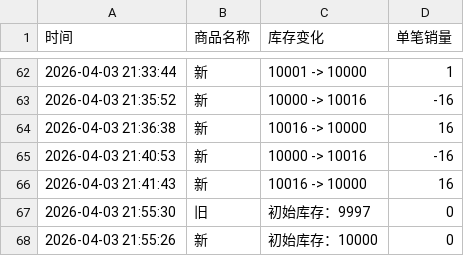
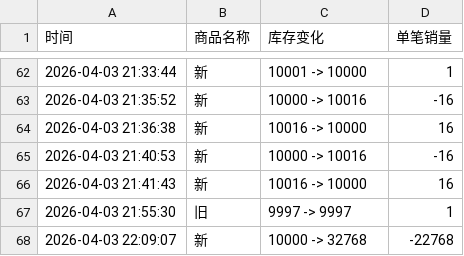
Before and after one commit to Juineii/ive_kms0403, a CSV file: JANGWONYOUNG.csv, drawn as a sheet; only a part is shown, gaps mark what is left out.

Commit message:
自动更新数据 2026-04-03 22:09:41

```diff
--- a/JANGWONYOUNG.csv
+++ b/JANGWONYOUNG.csv
@@ -66,3 +66,3 @@
 2026-04-03 21:41:43,新,10016 -> 10000,16
-2026-04-03 21:55:30,旧,初始库存：9997,0
-2026-04-03 21:55:26,新,初始库存：10000,0
+2026-04-03 21:55:30,旧,9997 -> 9997,1
+2026-04-03 22:09:07,新,10000 -> 32768,-22768
```
